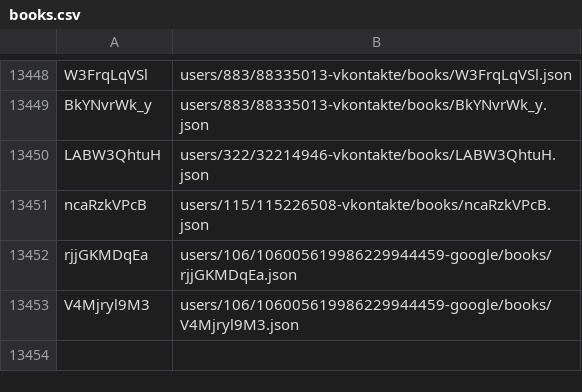
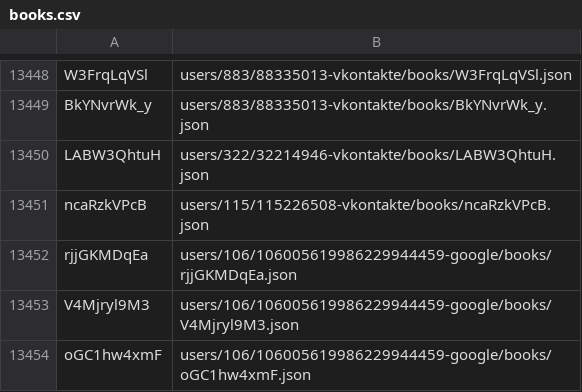
Before and after one commit to knigopis/repo.knigopis.com, a CSV file: books.csv, drawn as a sheet; only a part is shown, gaps mark what is left out.

Commit message:
Added book 'Десять негретят' by 'purple_cherry'

```diff
--- a/books.csv
+++ b/books.csv
@@ -13453 +13453,2 @@ rjjGKMDqEa,users/106/106005619986229944459-google/books/rjjGKMDqEa.json
 V4Mjryl9M3,users/106/106005619986229944459-google/books/V4Mjryl9M3.json
+oGC1hw4xmF,users/106/106005619986229944459-google/books/oGC1hw4xmF.json
```
Also changed, not shown: 6 other files.
